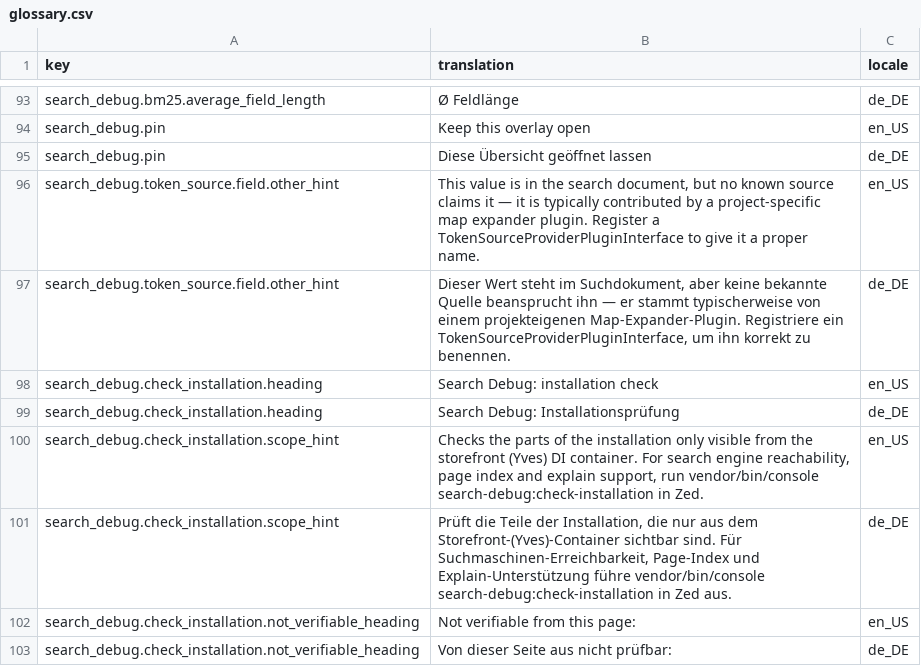
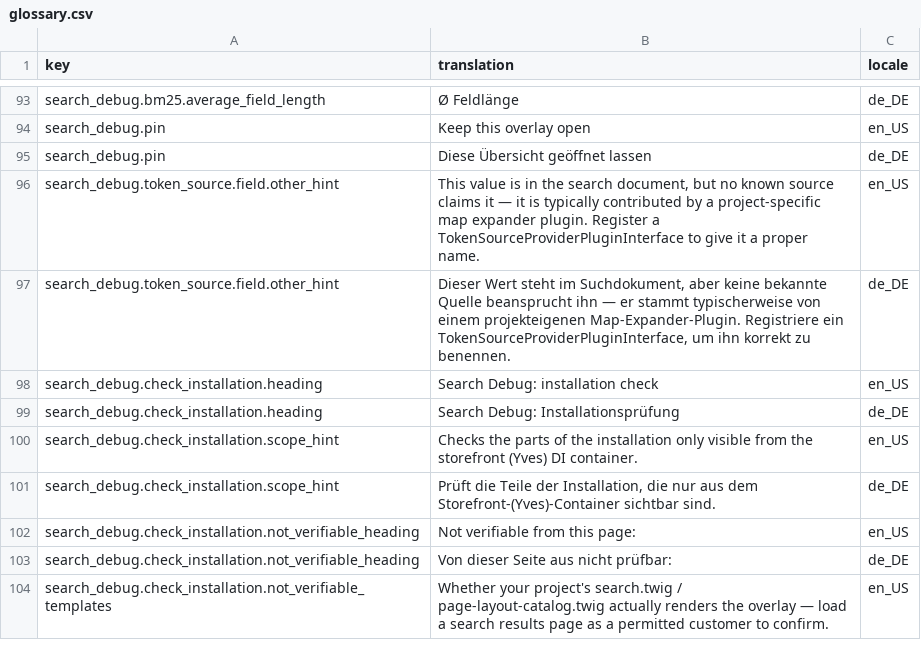
Before and after one commit to andrebarthelmeshellmuth/spryker-search-debugger, a CSV file: data/glossary.csv, drawn as a sheet; only a part is shown, gaps mark what is left out; the shorter side is filled out with more unchanged rows.

Commit message:
Fix check-installation copy duplication and read KEY_SCORE_SECTIONS symbolically
The install-check page repeated "run search-debug:check-installation in Zed"
in both its intro and closing paragraph; trimmed the intro to scope only.

Also had the overlay template read KEY_SCORE_SECTIONS via constant(), matching
the existing SCORE_DECIMAL_PLACES pattern, instead of hardcoding the literal
'scoreSections' string three times.

```diff
--- a/data/glossary.csv
+++ b/data/glossary.csv
@@ -99,4 +99,4 @@ search_debug.check_installation.heading,Search Debug: installation check,en_US
 search_debug.check_installation.heading,Search Debug: Installationsprüfung,de_DE
-search_debug.check_installation.scope_hint,"Checks the parts of the installation only visible from the storefront (Yves) DI container. For search engine reachability, page index and explain support, run vendor/bin/console search-debug:check-installation in Zed.",en_US
-search_debug.check_installation.scope_hint,"Prüft die Teile der Installation, die nur aus dem Storefront-(Yves)-Container sichtbar sind. Für Suchmaschinen-Erreichbarkeit, Page-Index und Explain-Unterstützung führe vendor/bin/console search-debug:check-installation in Zed aus.",de_DE
+search_debug.check_installation.scope_hint,"Checks the parts of the installation only visible from the storefront (Yves) DI container.",en_US
+search_debug.check_installation.scope_hint,"Prüft die Teile der Installation, die nur aus dem Storefront-(Yves)-Container sichtbar sind.",de_DE
 search_debug.check_installation.not_verifiable_heading,Not verifiable from this page:,en_US
```
Also changed, not shown: 1 other file.
